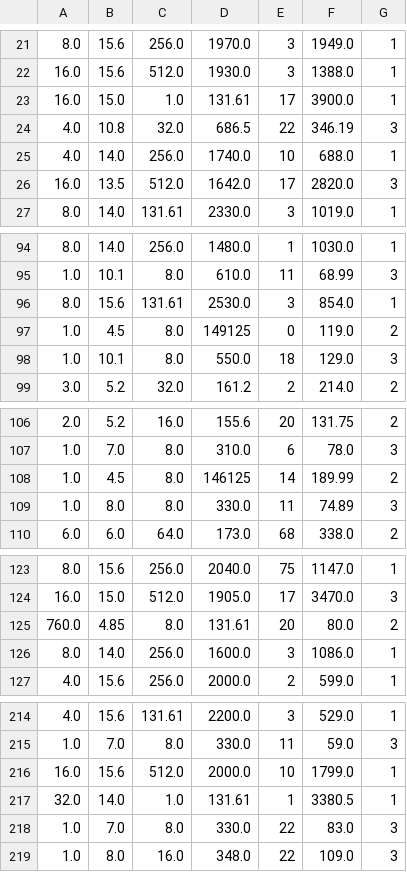
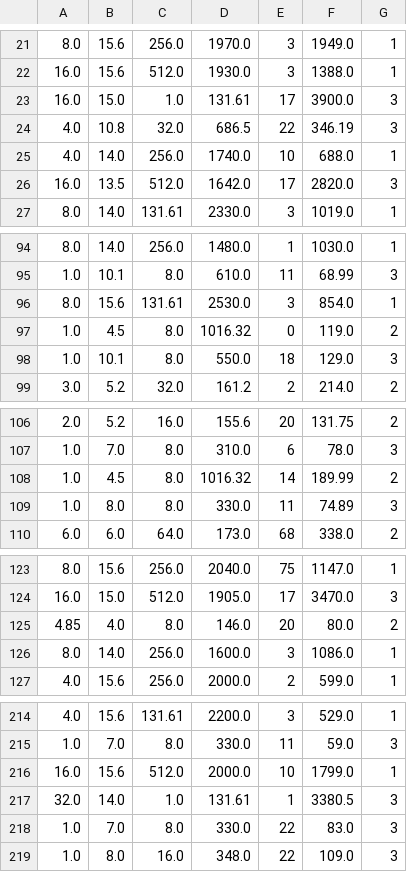
Before and after one commit to ikoko3/data-mining, a CSV file: results/predictions_classification_visualization.csv, drawn as a sheet; only a part is shown, gaps mark what is left out; the diff covers the shown part only.

```diff
--- a/results/predictions_classification_visualization.csv
+++ b/results/predictions_classification_visualization.csv
@@ -22,3 +22,3 @@
 16.0,15.6,512.0,1930.0,3,1388.0,1
-16.0,15.0,1.0,131.61,17,3900.0,1
+16.0,15.0,1.0,131.61,17,3900.0,3
 4.0,10.8,32.0,686.5,22,346.19,3
@@ -96,3 +96,3 @@
 8.0,15.6,131.61,2530.0,3,854.0,1
-1.0,4.5,8.0,149125,0,119.0,2
+1.0,4.5,8.0,1016.32,0,119.0,2
 1.0,10.1,8.0,550.0,18,129.0,3
@@ -107,3 +107,3 @@
 1.0,7.0,8.0,310.0,6,78.0,3
-1.0,4.5,8.0,146125,14,189.99,2
+1.0,4.5,8.0,1016.32,14,189.99,2
 1.0,8.0,8.0,330.0,11,74.89,3
@@ -124,3 +124,3 @@
 16.0,15.0,512.0,1905.0,17,3470.0,3
-760.0,4.85,8.0,131.61,20,80.0,2
+4.85,4.0,8.0,146.0,20,80.0,2
 8.0,14.0,256.0,1600.0,3,1086.0,1
@@ -216,3 +216,3 @@
 16.0,15.6,512.0,2000.0,10,1799.0,1
-32.0,14.0,1.0,131.61,1,3380.5,1
+32.0,14.0,1.0,131.61,1,3380.5,3
 1.0,7.0,8.0,330.0,22,83.0,3
```
Also changed, not shown: 5 added rows, 5 removed rows and 4 edited cells elsewhere in this file, results/predictions_classification.csv, results/predictions_classification_whole_dataset.csv, 2 other files.
